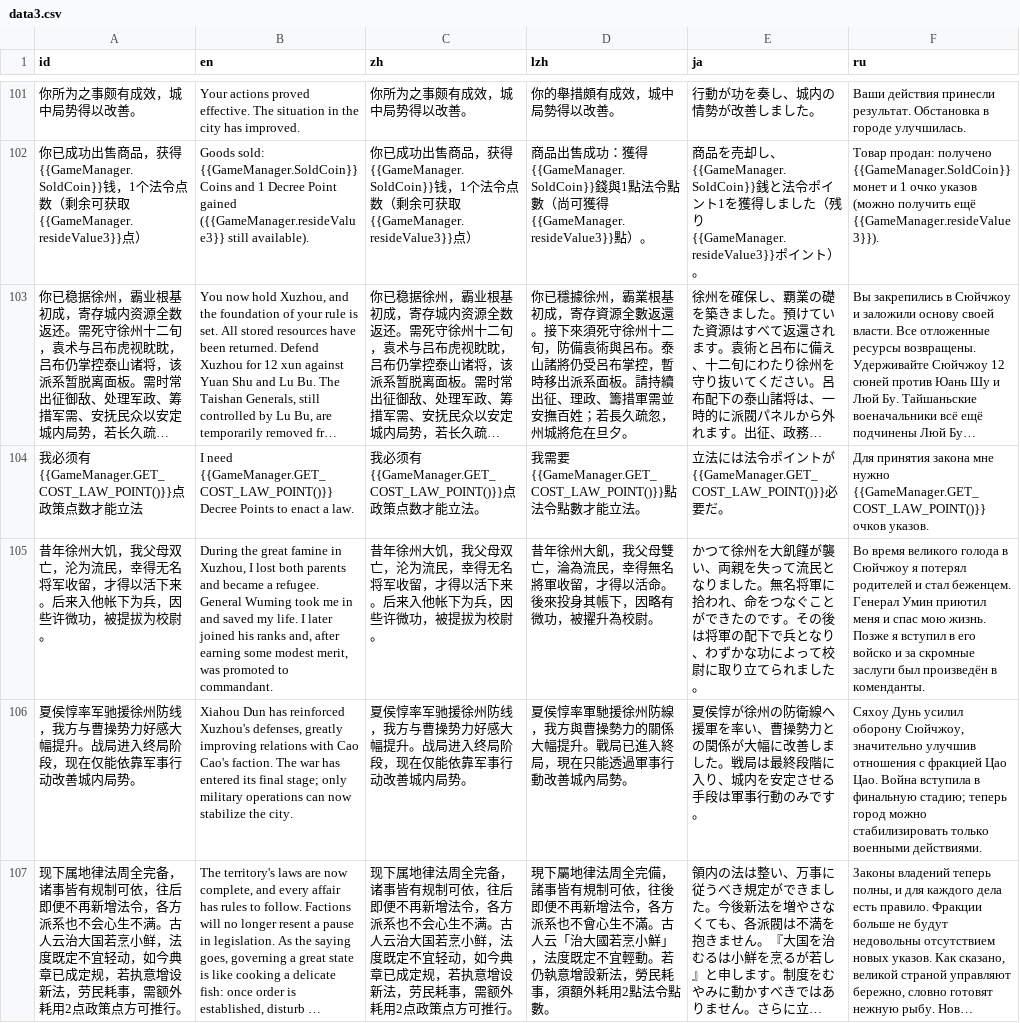
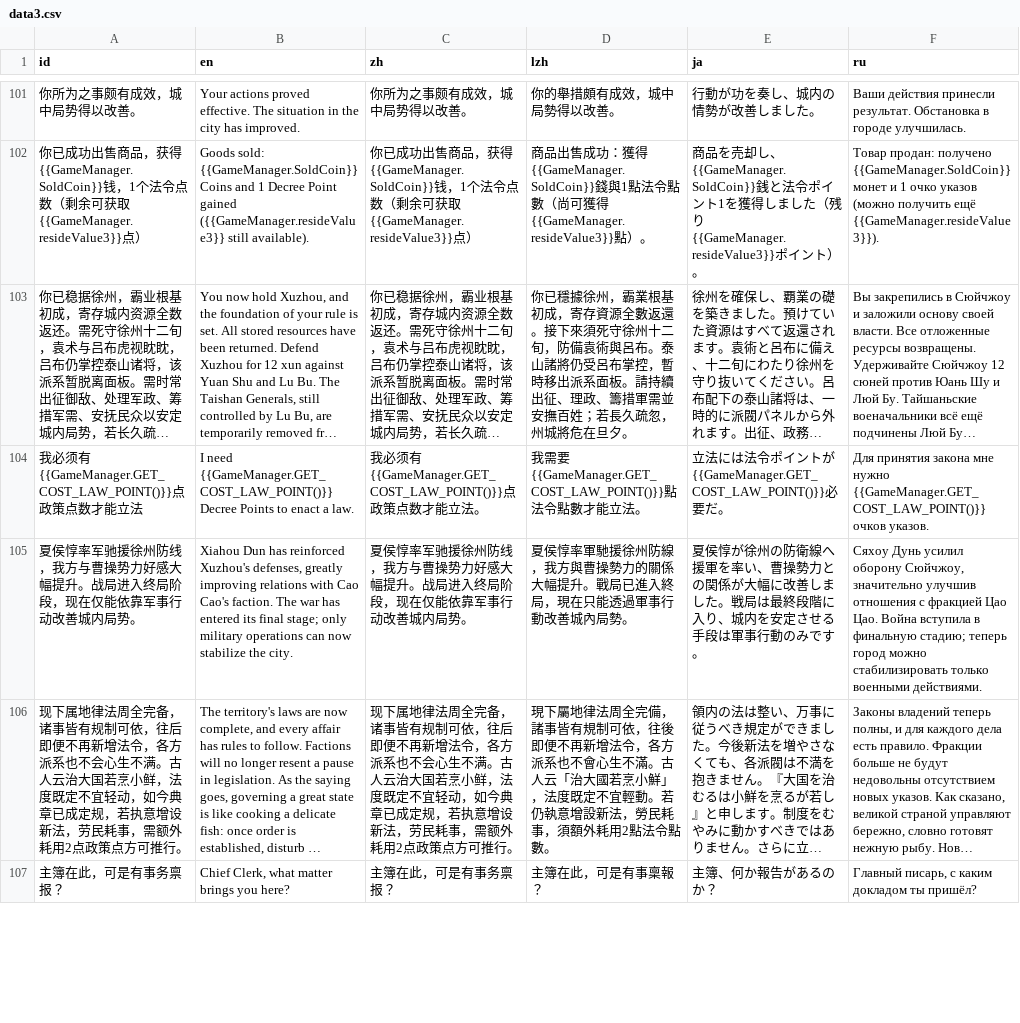
Before and after one commit to Drinkwang/threekindom, a CSV file: Asset/language/data3.csv, drawn as a sheet; only a part is shown, gaps mark what is left out; the shorter side is filled out with more unchanged rows; long unchanged cells end in …; the diff names each change by its address in the sheet, - before the commit and + after, or states it on an @@ line.

```diff
--- a/Asset/language/data3.csv
+++ b/Asset/language/data3.csv
-row 105: 昔年徐州大饥，我父母双亡，沦为流民，幸得无名将军收留，才得以活下来。后来入他帐下为兵，因些许微功，被提拔为校尉。 | During the great famine in Xuzhou, I lost both parents and became a refugee. General Wuming took me in and saved my life. I later joined his ranks and, after earning some modest merit, was promoted to commandant. | 昔年徐州大饥，我父母双亡，沦为流民，幸得无名将军收留，才得以活下来。后来入他帐下为兵，因些许微功，被提拔为校尉。 | 昔年徐州大飢，我父母雙亡，淪為流民，幸得無名將軍收留，才得以活命。後來投身其帳下，因略有微功，被擢升為校尉。 | かつて徐州を大飢饉が襲い、両親を失って流民となりました。無名将軍に拾われ、命をつなぐことができたのです。その後は将軍の配下で兵となり、わずかな功によって校尉に取り立てられました。 | Во время великого голода в Сюйчжоу я потерял родителей и стал беженцем. Генерал Умин приютил меня и спас мою жизнь. Позже я вступил в его войско и за скромные заслуги был произведён в коменданты.
```
Also changed, not shown: 10 other files.
